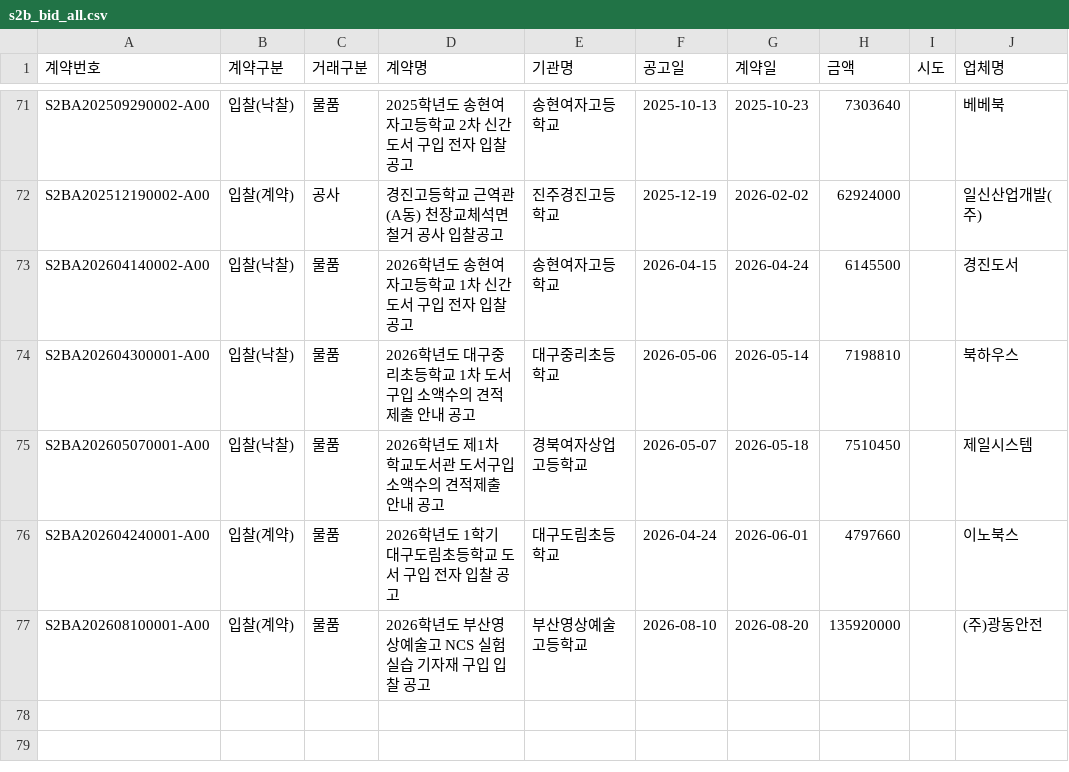
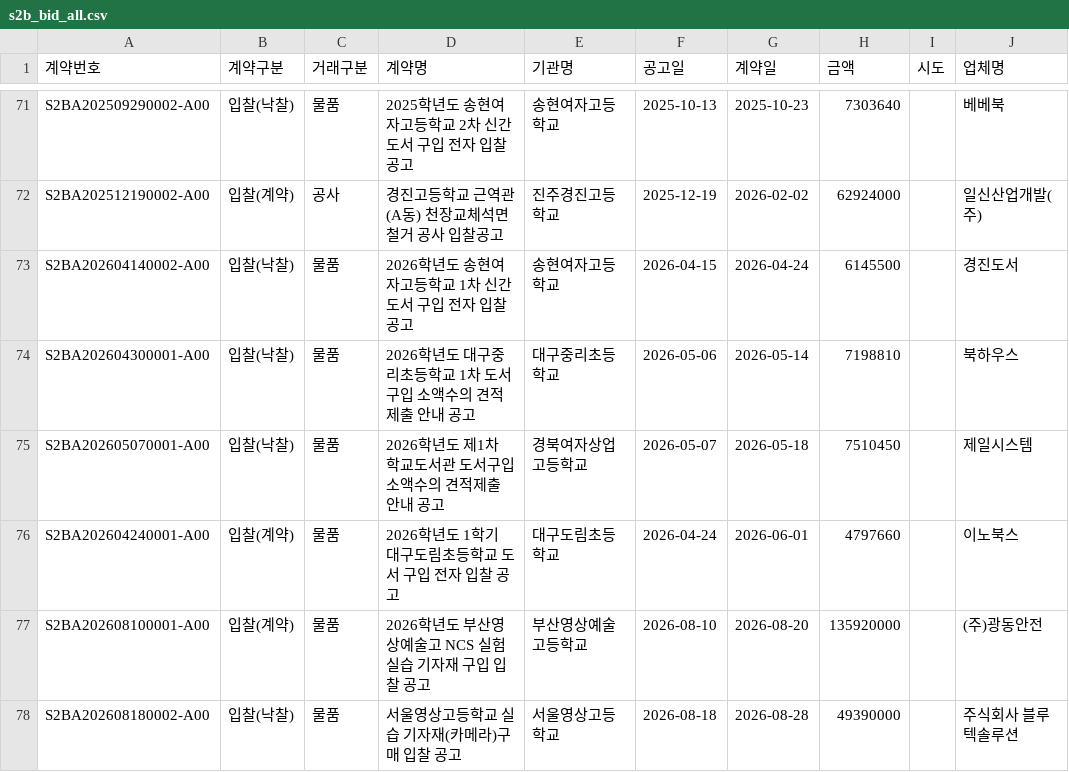
Before and after one commit to theflight001/school-edtech, a CSV file: s2b_bid_all.csv, drawn as a sheet; only a part is shown, gaps mark what is left out; the diff names each change by its address in the sheet, - before the commit and + after, or states it on an @@ line.

```diff
--- a/s2b_bid_all.csv
+++ b/s2b_bid_all.csv
+row 78: S2BA202608180002-A00 | 입찰(낙찰) | 물품 | 서울영상고등학교 실습 기자재(카메라)구매 입찰 공고 | 서울영상고등학교 | 2026-08-18 | 2026-08-28 | 49390000 |  | 주식회사 블루텍솔루션
```
Also changed, not shown: gen_refined.csv, office_refined.csv, 39 other files.
